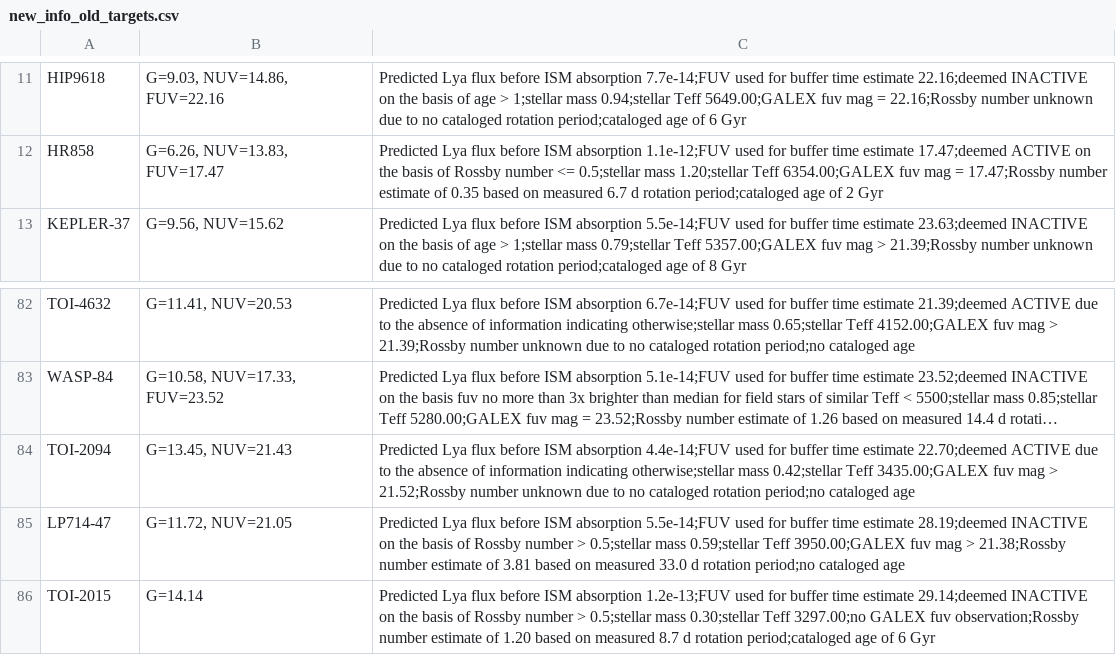
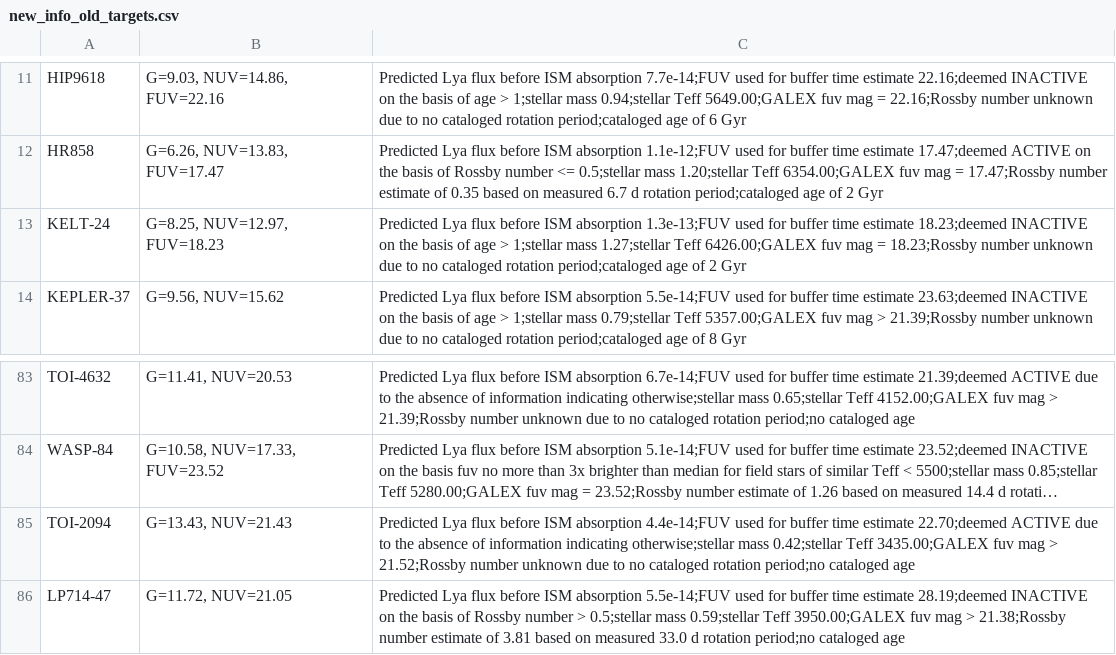
Before and after one commit to HST-STELa/stage1, a CSV file: target_selection_data/outputs/new_info_old_targets.csv, drawn as a sheet; only a part is shown, gaps mark what is left out; the shorter side is filled out with more unchanged rows; long unchanged cells end in …; addresses are those after the commit; the diff names each change by its address in the sheet, - before the commit and + after, or states it on an @@ line.

```diff
--- a/target_selection_data/outputs/new_info_old_targets.csv
+++ b/target_selection_data/outputs/new_info_old_targets.csv
+row 13: KELT-24 | G=8.25, NUV=12.97, FUV=18.23 | Predicted Lya flux before ISM absorption 1.3e-13;FUV used for buffer time estimate 18.23;deemed INACTIVE on the basis of age > 1;stellar mass 1.27;stellar Teff 6426.00;GALEX fuv mag = 18.23;Rossby number unknown due to no cataloged rotation period;cataloged age of 2 Gyr
-B85: G=13.45, NUV=21.43
+B85: G=13.43, NUV=21.43
```
Also changed, not shown: target_selection_data/outputs/info_all_targets.csv, target_selection_data/outputs/info_for_apt_entry.csv, 4 other files.
